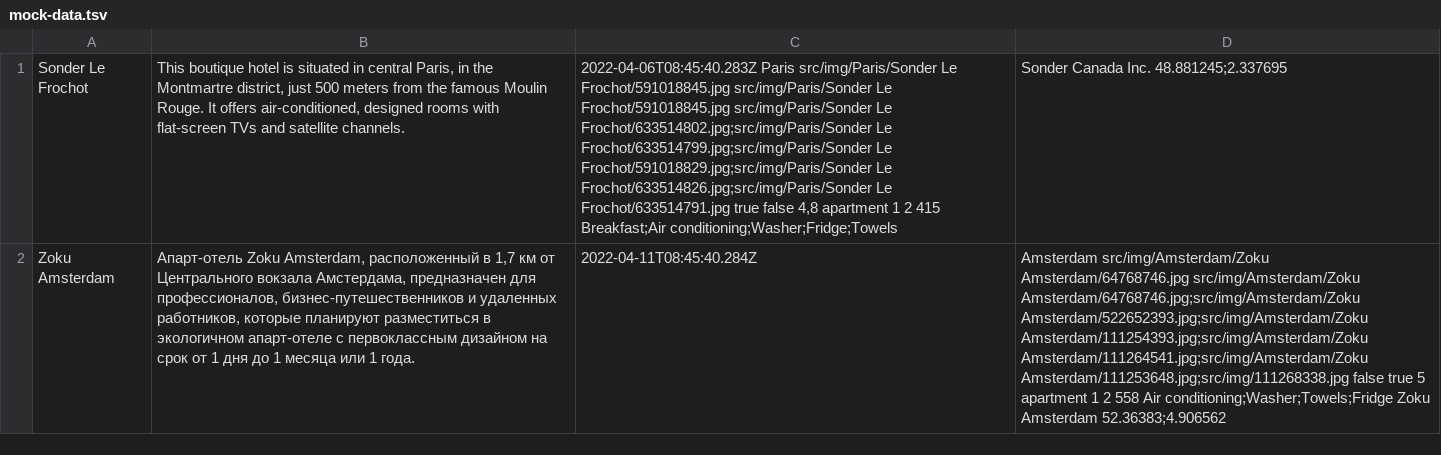
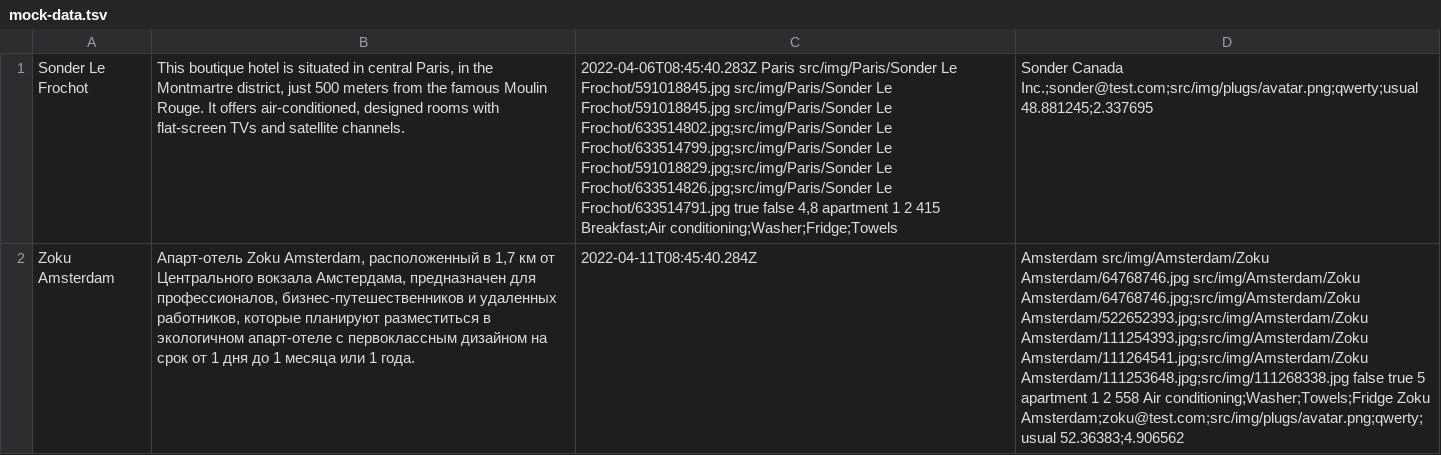
Before and after one commit to htmlacademy-nodejs-api/2605485-six-cities-9, a TSV file: mocks/mock-data.tsv, drawn as a sheet; the diff names each change by its address in the sheet, - before the commit and + after, or states it on an @@ line.

```diff
--- a/mocks/mock-data.tsv
+++ b/mocks/mock-data.tsv
-D1: Sonder Canada Inc. 48.881245;2.337695
+D1: Sonder Canada Inc.;sonder@test.com;src/img/plugs/avatar.png;qwerty;usual 48.881245;2.337695
-D2: …conditioning;Washer;Towels;Fridge Zoku Amsterdam 52.36383;4.906562
+D2: …conditioning;Washer;Towels;Fridge Zoku Amsterdam;zoku@test.com;src/img/plugs/avatar.png;qwerty;usual 52.36383;4.906562
```
Also changed, not shown: 1 other file.
